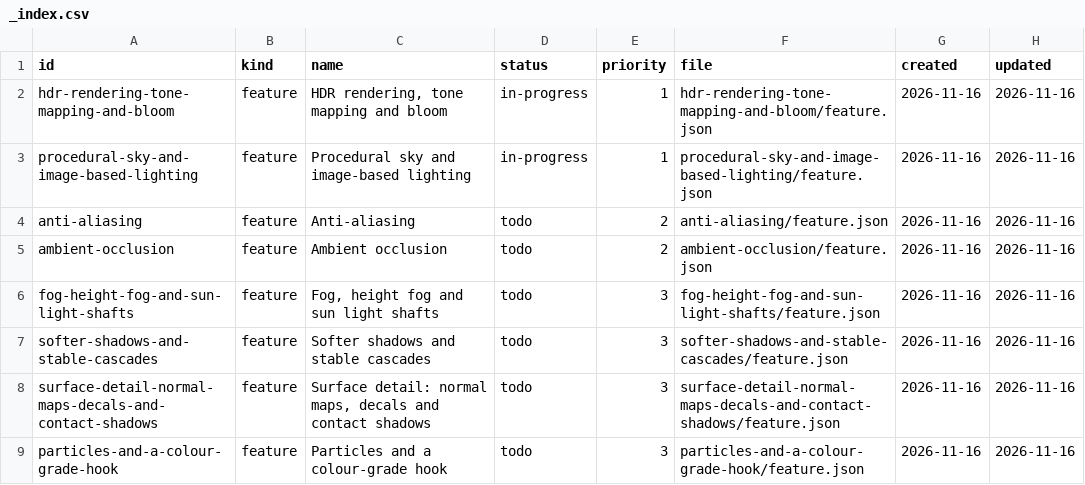
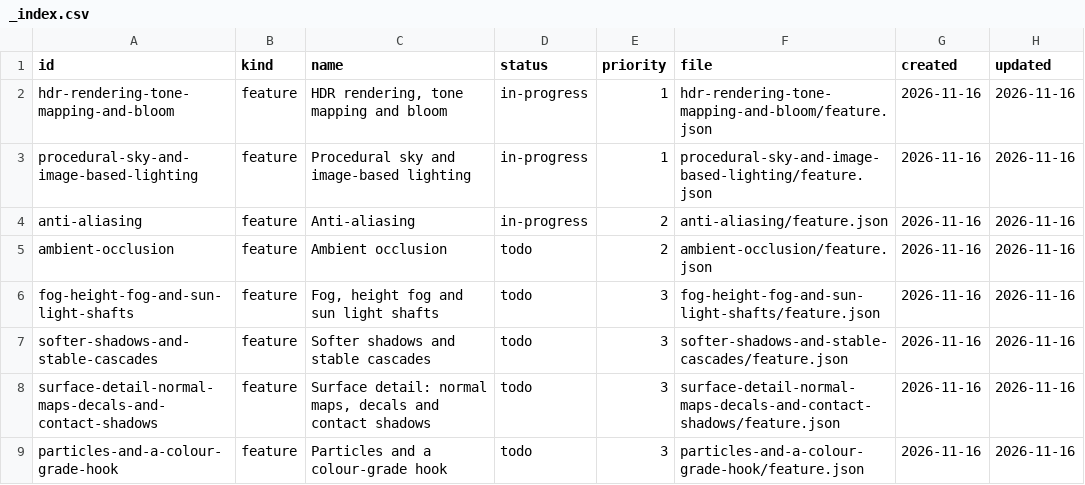
Before and after one commit to DeanWilsonDev/lantern, a CSV file: docs/kanban/renderer-visuals/_index.csv, drawn as a sheet.

```diff
--- a/docs/kanban/renderer-visuals/_index.csv
+++ b/docs/kanban/renderer-visuals/_index.csv
@@ -3,3 +3,3 @@ hdr-rendering-tone-mapping-and-bloom,feature,"HDR rendering, tone mapping and bl
 procedural-sky-and-image-based-lighting,feature,Procedural sky and image-based lighting,in-progress,1,procedural-sky-and-image-based-lighting/feature.json,2026-11-16,2026-11-16
-anti-aliasing,feature,Anti-aliasing,todo,2,anti-aliasing/feature.json,2026-11-16,2026-11-16
+anti-aliasing,feature,Anti-aliasing,in-progress,2,anti-aliasing/feature.json,2026-11-16,2026-11-16
 ambient-occlusion,feature,Ambient occlusion,todo,2,ambient-occlusion/feature.json,2026-11-16,2026-11-16
```
Also changed, not shown: 21 other files.
